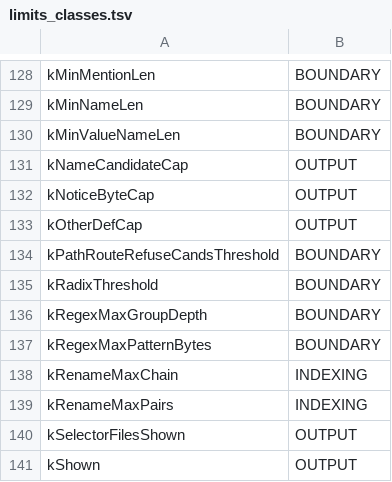
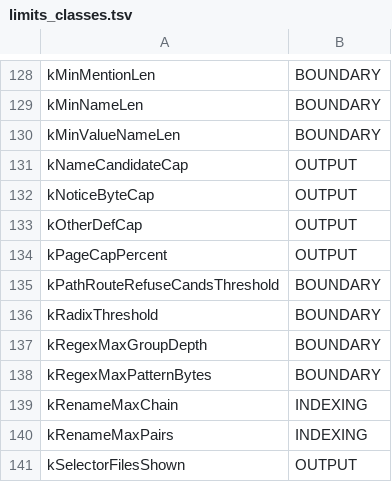
Before and after one commit to redhat-et/ripwire, a TSV file: docs/limits_classes.tsv, drawn as a sheet; only a part is shown, gaps mark what is left out; the shorter side is filled out with more unchanged rows.

```diff
--- a/docs/limits_classes.tsv
+++ b/docs/limits_classes.tsv
@@ -133,2 +133,3 @@ kNoticeByteCap	OUTPUT
 kOtherDefCap	OUTPUT
+kPageCapPercent	OUTPUT
 kPathRouteRefuseCandsThreshold	BOUNDARY
```
Also changed, not shown: 16 other files.
